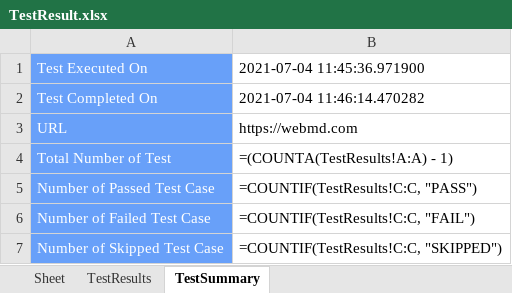
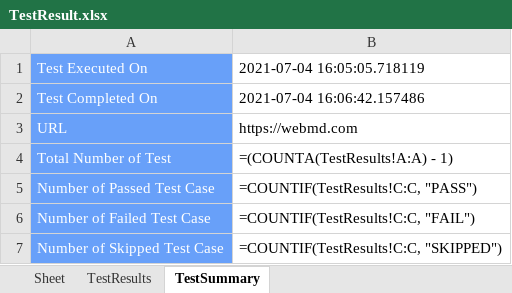
Before and after one commit to paudeljp/SQA-final-Assignment-Automation, an Excel workbook: Output_Result/test_result/TestResult.xlsx, sheet TestSummary, drawn as a sheet; values as stored, in another font and other column widths than the file's, no borders; formulas without a stored value are shown as written; the diff names each change by its address in the sheet, - before the commit and + after, or states it on an @@ line.

```diff
--- a/Output_Result/test_result/TestResult.xlsx (sheet TestSummary)
+++ b/Output_Result/test_result/TestResult.xlsx (sheet TestSummary)
-B1: 2021-07-04 11:45:36.971900
+B1: 2021-07-04 16:05:05.718119
-B2: 2021-07-04 11:46:14.470282
+B2: 2021-07-04 16:06:42.157486
```
Also changed, not shown: 4 other files.
